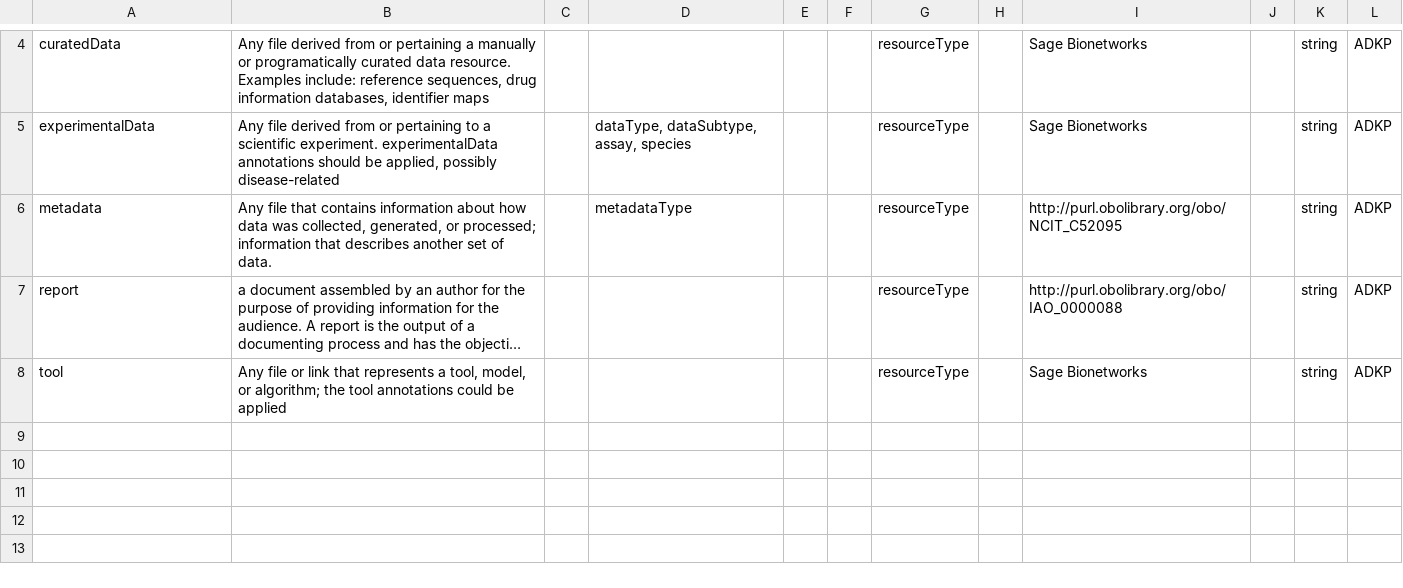
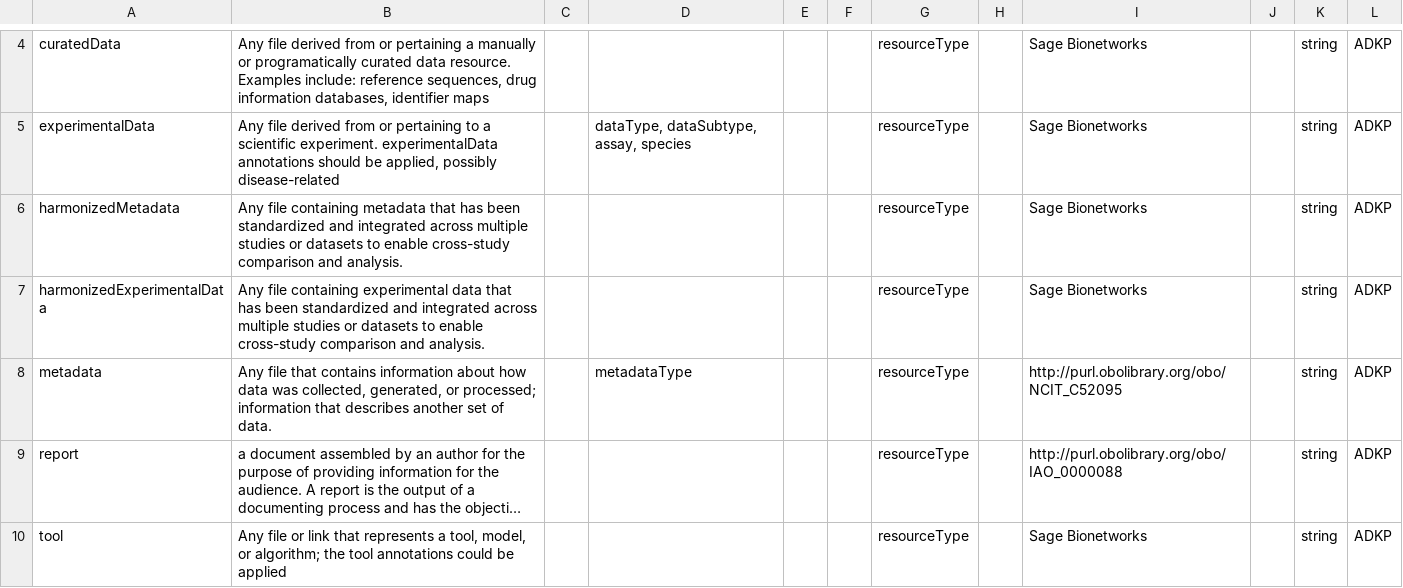
Before and after one commit to adknowledgeportal/data-models, a CSV file: modules/ADKP/resourceType.csv, drawn as a sheet; only a part is shown, gaps mark what is left out; long unchanged cells end in ….

Commit message:
add resourceType enums

```diff
--- a/modules/ADKP/resourceType.csv
+++ b/modules/ADKP/resourceType.csv
@@ -5,2 +5,4 @@ curatedData,"Any file derived from or pertaining a manually or programatically c
 experimentalData,"Any file derived from or pertaining to a scientific experiment. experimentalData annotations should be applied, possibly disease-related",,"dataType, dataSubtype, assay, species",,,resourceType,,Sage Bionetworks,,string,ADKP
+harmonizedMetadata,"Any file containing metadata that has been standardized and integrated across multiple studies or datasets to enable cross-study comparison and analysis.",,,,,resourceType,,Sage Bionetworks,,string,ADKP
+harmonizedExperimentalData,"Any file containing experimental data that has been standardized and integrated across multiple studies or datasets to enable cross-study comparison and analysis.",,,,,resourceType,,Sage Bionetworks,,string,ADKP
 metadata,"Any file that contains information about how data was collected, generated, or processed; information that describes another set of data.",,metadataType,,,resourceType,,http://purl.obolibrary.org/obo/NCIT_C52095,,string,ADKP
```
